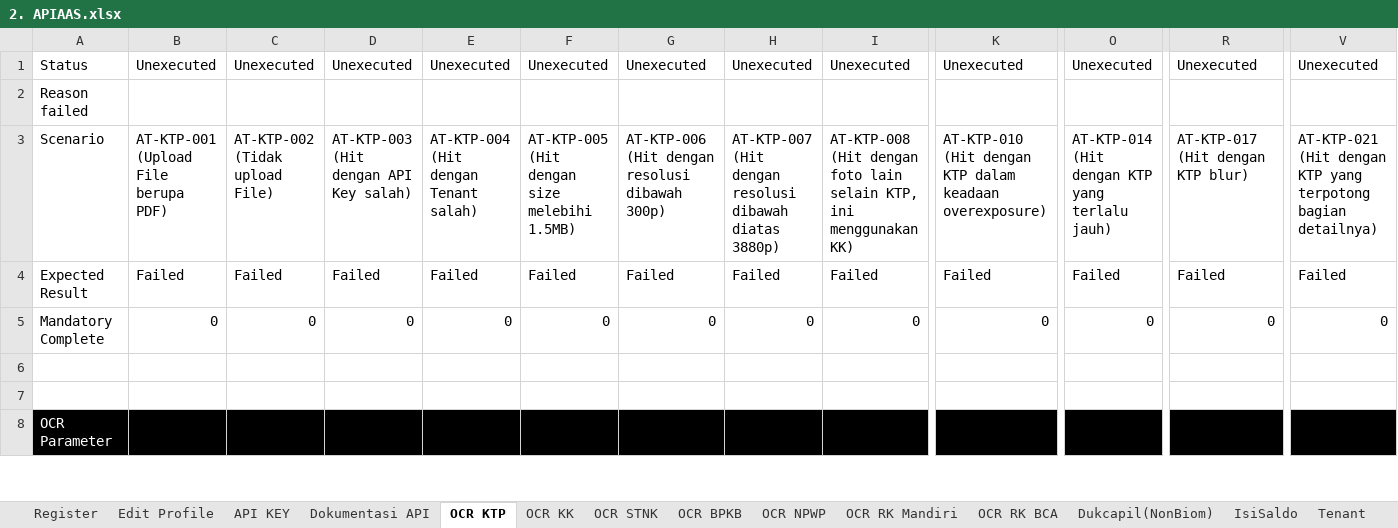
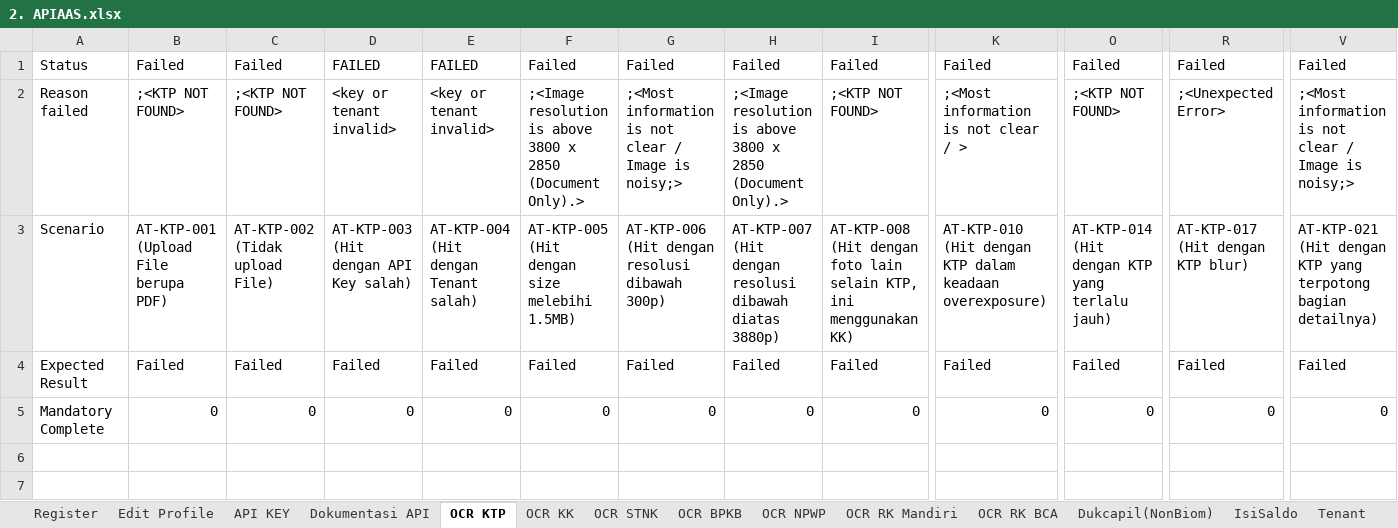
Before and after one commit to qcadins/ATAPIAAS, an Excel workbook: Excel/2. APIAAS.xlsx, sheet OCR KTP, drawn as a sheet; only a part is shown, gaps mark what is left out; the shorter side is filled out with more unchanged rows; values as stored, in another font and other column widths than the file's, no borders; conditional formats not drawn; the diff covers the shown part only; the diff names each change by its address in the sheet, - before the commit and + after, or states it on an @@ line.

```diff
--- a/Excel/2. APIAAS.xlsx (sheet OCR KTP)
+++ b/Excel/2. APIAAS.xlsx (sheet OCR KTP)
-B1: Unexecuted
+B1: Failed
-C1: Unexecuted
+C1: Failed
-D1: Unexecuted
+D1: FAILED
-E1: Unexecuted
+E1: FAILED
-F1: Unexecuted
+F1: Failed
-G1: Unexecuted
+G1: Failed
-H1: Unexecuted
+H1: Failed
-I1: Unexecuted
+I1: Failed
-K1: Unexecuted
+K1: Failed
-O1: Unexecuted
+O1: Failed
-R1: Unexecuted
+R1: Failed
-V1: Unexecuted
+V1: Failed
-B2: (empty)
+B2: ;<KTP NOT FOUND>
-C2: (empty)
+C2: ;<KTP NOT FOUND>
-D2: (empty)
+D2: <key or tenant invalid>
-E2: (empty)
+E2: <key or tenant invalid>
-F2: (empty)
+F2: ;<Image resolution is above 3800 x 2850 (Document Only).>
-G2: (empty)
+G2: ;<Most information is not clear / Image is noisy;>
-H2: (empty)
+H2: ;<Image resolution is above 3800 x 2850 (Document Only).>
-I2: (empty)
+I2: ;<KTP NOT FOUND>
-K2: (empty)
+K2: ;<Most information is not clear / >
-O2: (empty)
+O2: ;<KTP NOT FOUND>
-R2: (empty)
+R2: ;<Unexpected Error>
-V2: (empty)
+V2: ;<Most information is not clear / Image is noisy;>
```
Also changed, not shown: 4 added rows, 2 removed rows and 18 edited cells elsewhere in this sheet, other sheet tabs, 7 other files.
